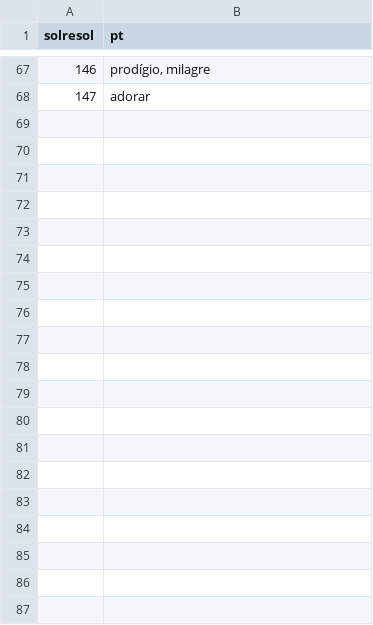
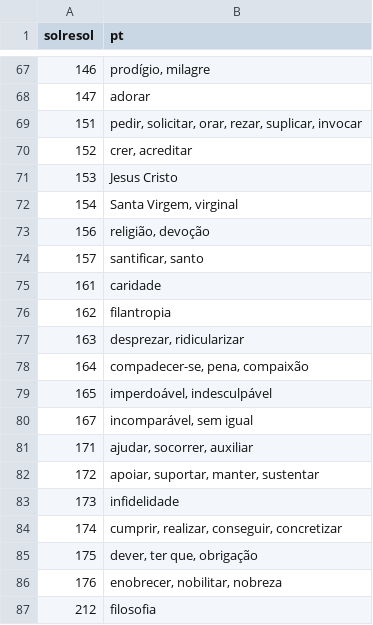
Before and after one commit to lambosanmd/lambosanmd.github.io, a CSV file: assets/palavras.csv, drawn as a sheet; only a part is shown, gaps mark what is left out; the diff covers the shown part only; the diff names each change by its address in the sheet, - before the commit and + after, or states it on an @@ line.

```diff
--- a/assets/palavras.csv
+++ b/assets/palavras.csv
+row 69: 151 | pedir, solicitar, orar, rezar, suplicar, invocar
+row 70: 152 | crer, acreditar
+row 71: 153 | Jesus Cristo
+row 72: 154 | Santa Virgem, virginal
+row 73: 156 | religião, devoção
+row 74: 157 | santificar, santo
+row 75: 161 | caridade
+row 76: 162 | filantropia
+row 77: 163 | desprezar, ridicularizar
+row 78: 164 | compadecer-se, pena, compaixão
+row 79: 165 | imperdoável, indesculpável
+row 80: 167 | incomparável, sem igual
+row 81: 171 | ajudar, socorrer, auxiliar
+row 82: 172 | apoiar, suportar, manter, sustentar
+row 83: 173 | infidelidade
+row 84: 174 | cumprir, realizar, conseguir, concretizar
+row 85: 175 | dever, ter que, obrigação
+row 86: 176 | enobrecer, nobilitar, nobreza
+row 87: 212 | filosofia
```
Also changed, not shown: 11 added rows elsewhere in this file, 1 other file.
